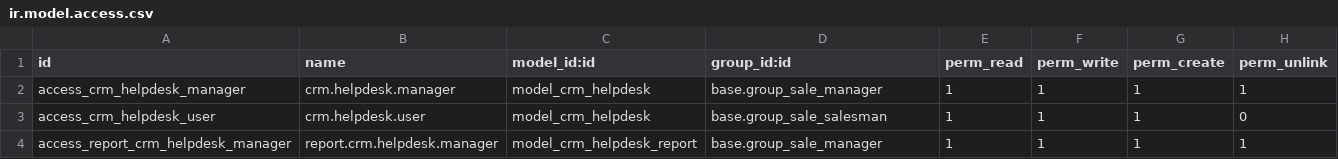
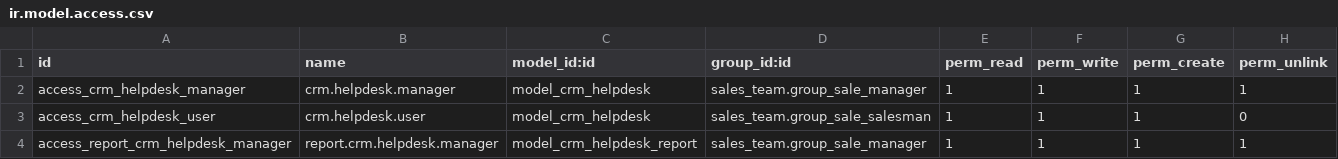
Before and after one commit to Eficent/ao-odoo, a CSV file: crm_helpdesk/security/ir.model.access.csv, drawn as a sheet.

Commit message:
[10.0][MIG] crm_helpdesk: Migration to 10.0

```diff
--- a/crm_helpdesk/security/ir.model.access.csv
+++ b/crm_helpdesk/security/ir.model.access.csv
@@ -1,4 +1,4 @@
 id,name,model_id:id,group_id:id,perm_read,perm_write,perm_create,perm_unlink
-access_crm_helpdesk_manager,crm.helpdesk.manager,model_crm_helpdesk,base.group_sale_manager,1,1,1,1
-access_crm_helpdesk_user,crm.helpdesk.user,model_crm_helpdesk,base.group_sale_salesman,1,1,1,0
-access_report_crm_helpdesk_manager,report.crm.helpdesk.manager,model_crm_helpdesk_report,base.group_sale_manager,1,1,1,1
+access_crm_helpdesk_manager,crm.helpdesk.manager,model_crm_helpdesk,sales_team.group_sale_manager,1,1,1,1
+access_crm_helpdesk_user,crm.helpdesk.user,model_crm_helpdesk,sales_team.group_sale_salesman,1,1,1,0
+access_report_crm_helpdesk_manager,report.crm.helpdesk.manager,model_crm_helpdesk_report,sales_team.group_sale_manager,1,1,1,1
```
Also changed, not shown: 9 other files.
